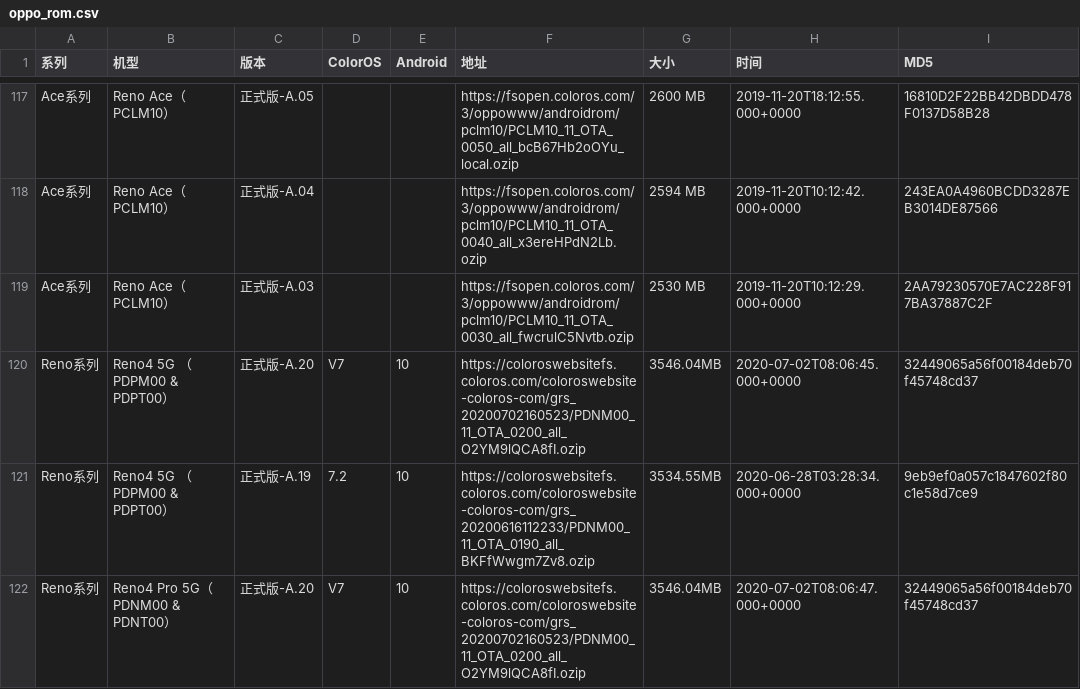
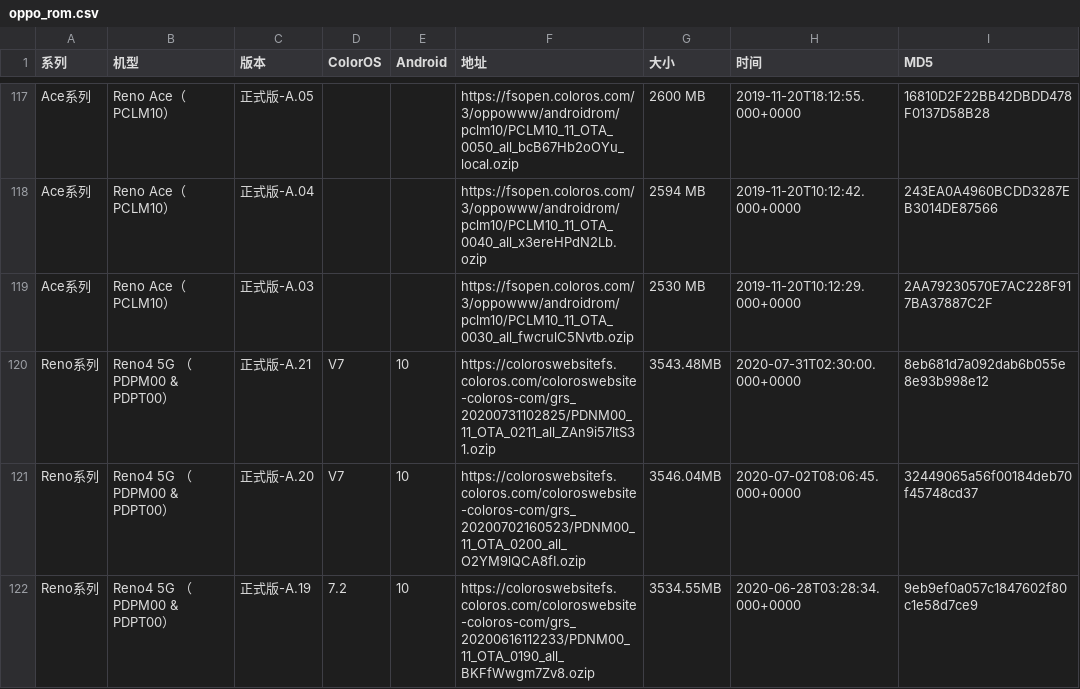
Before and after one commit to wuxianlin/get_android_data, a CSV file: data/oppo_rom.csv, drawn as a sheet; only a part is shown, gaps mark what is left out; the shorter side is filled out with more unchanged rows; the diff covers the shown part only; the diff names each change by its address in the sheet, - before the commit and + after, or states it on an @@ line.

```diff
--- a/data/oppo_rom.csv
+++ b/data/oppo_rom.csv
+row 120: Reno系列 | Reno4 5G （PDPM00 & PDPT00） | 正式版-A.21 | V7 | 10 | https://coloroswebsitefs.coloros.com/coloroswebsite-coloros-com/grs_20200731102825/PDNM00_11_OTA_0211_all_ZAn9i57ltS31.ozip | 3543.48MB | 2020-07-31T02:30:00.000+0000 | 8eb681d7a092dab6b055e8e93b998e12
```
Also changed, not shown: 7 added rows elsewhere in this file, data/miui_global_rom.csv, data/oneplus_rom.csv.
